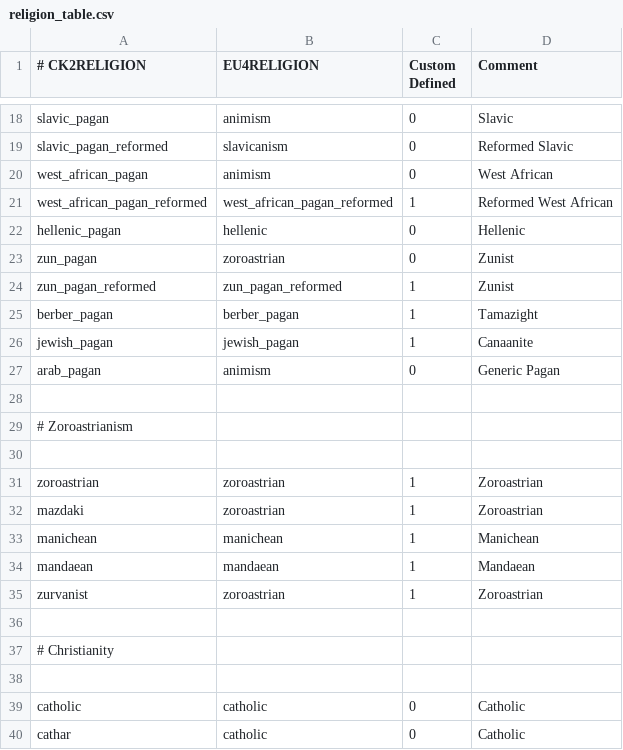
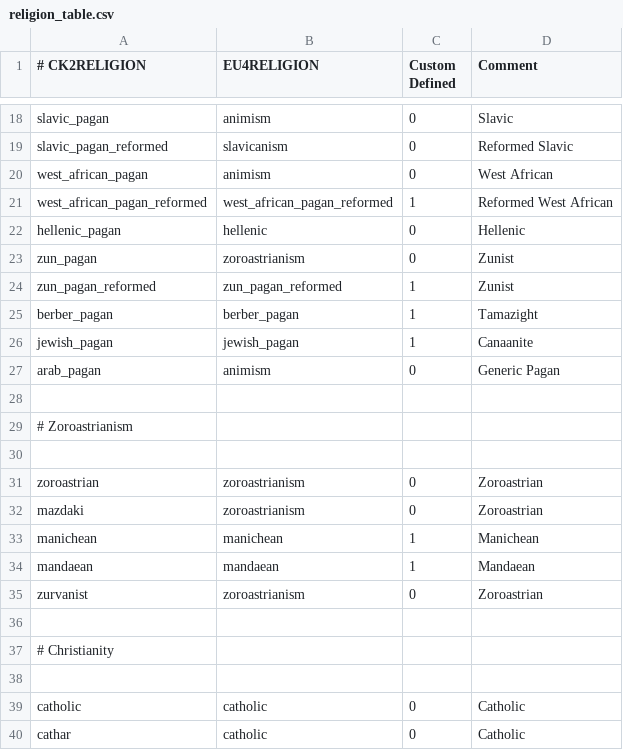
Before and after one commit to zeress/CK2--to-VeF, a CSV file: CK2Plus_VeF/eu4_converter/religion_table.csv, drawn as a sheet; only a part is shown, gaps mark what is left out.

Commit message:
Zoroastrian compatch

```diff
--- a/CK2Plus_VeF/eu4_converter/religion_table.csv
+++ b/CK2Plus_VeF/eu4_converter/religion_table.csv
@@ -22,3 +22,3 @@ west_african_pagan_reformed;west_african_pagan_reformed;1;Reformed West African
 hellenic_pagan;hellenic;0;Hellenic
-zun_pagan;zoroastrian;0;Zunist
+zun_pagan;zoroastrianism;0;Zunist
 zun_pagan_reformed;zun_pagan_reformed;1;Zunist
@@ -30,7 +30,7 @@ arab_pagan;animism;0;Generic Pagan
 
-zoroastrian;zoroastrian;1;Zoroastrian
-mazdaki;zoroastrian;1;Zoroastrian
+zoroastrian;zoroastrianism;0;Zoroastrian
+mazdaki;zoroastrianism;0;Zoroastrian
 manichean;manichean;1;Manichean
 mandaean;mandaean;1;Mandaean
-zurvanist;zoroastrian;1;Zoroastrian
+zurvanist;zoroastrianism;0;Zoroastrian
 
```
Also changed, not shown: 2 other files.
